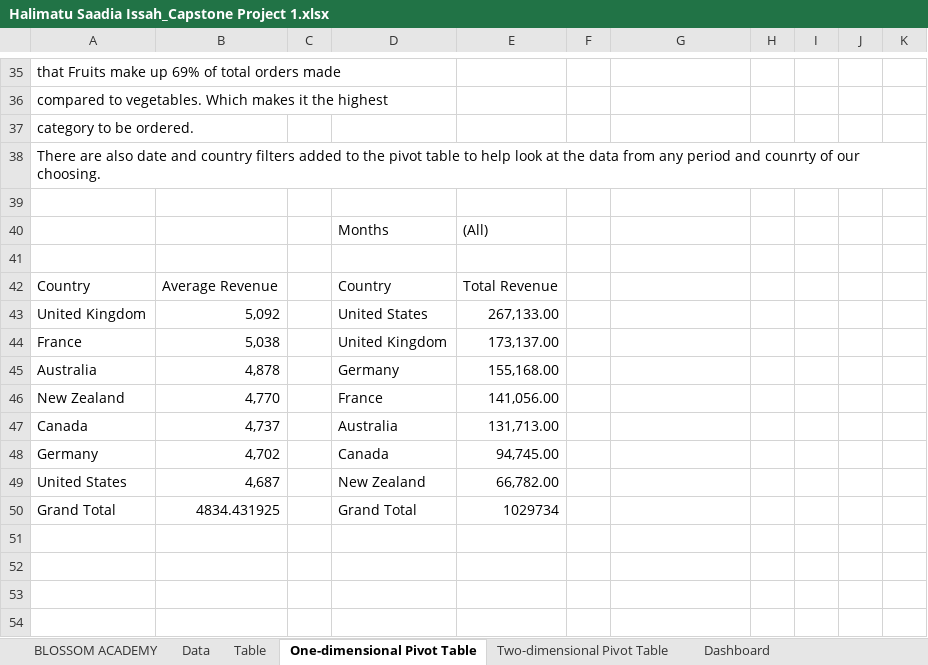
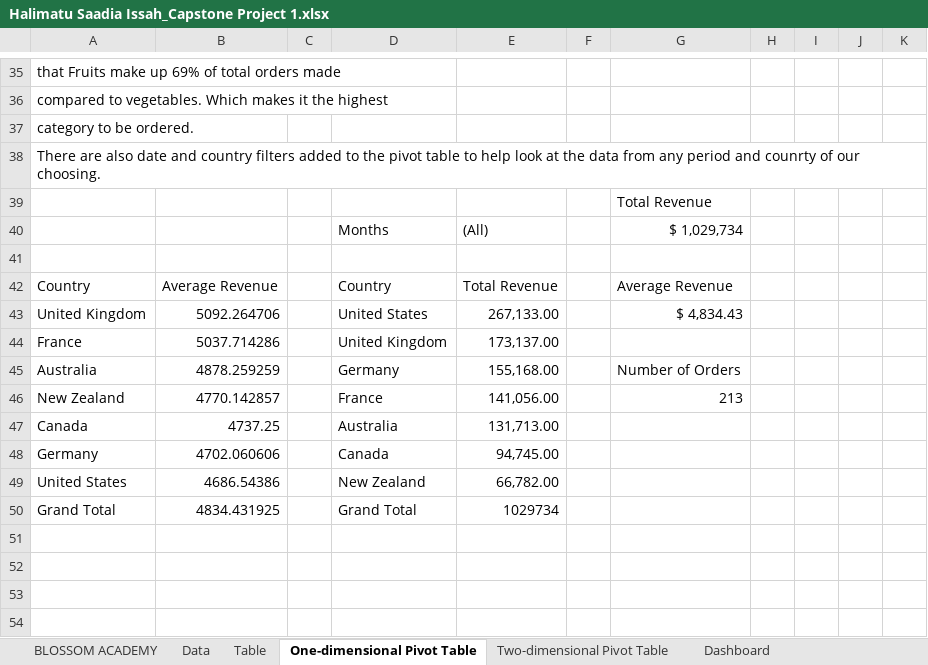
Before and after one commit to halimasaad/My_Projects, an Excel workbook: Halimatu Saadia Issah_Capstone Project 1.xlsx, sheet One-dimensional Pivot Table, drawn as a sheet; only a part is shown, gaps mark what is left out; values as stored, in another font and other column widths than the file's, no borders; charts and pictures not drawn; removed rows and columns are numbered as before the commit, all else as after; the diff covers the shown part only; the diff names each change by its address in the sheet, - before the commit and + after, or states it on an @@ line.

```diff
--- a/Halimatu Saadia Issah_Capstone Project 1.xlsx (sheet One-dimensional Pivot Table)
+++ b/Halimatu Saadia Issah_Capstone Project 1.xlsx (sheet One-dimensional Pivot Table)
+row 39:  |  |  |  |  |  | Total Revenue
+row 40:  |  |  | Months | (All) |  | $ 1,029,734
-row 40:  |  |  | Months | (All)
-row 41: (empty)
-G42: (empty)
+G42: Average Revenue
-B43: 5,092
+B43: 5092.264706
-G43: (empty)
+G43: $ 4,834.43
-B44: 5,038
+B44: 5037.714286
-B45: 4,878
+B45: 4878.259259
-G45: (empty)
+G45: Number of Orders
-B46: 4,770
+B46: 4770.142857
-G46: (empty)
+G46: 213
-B47: 4,737
+B47: 4737.25
-B48: 4,702
+B48: 4702.060606
-B49: 4,687
+B49: 4686.54386
```
Also changed, not shown: 26 edited cells elsewhere in this sheet, sheet Table, charts or pictures, 1 other file.
